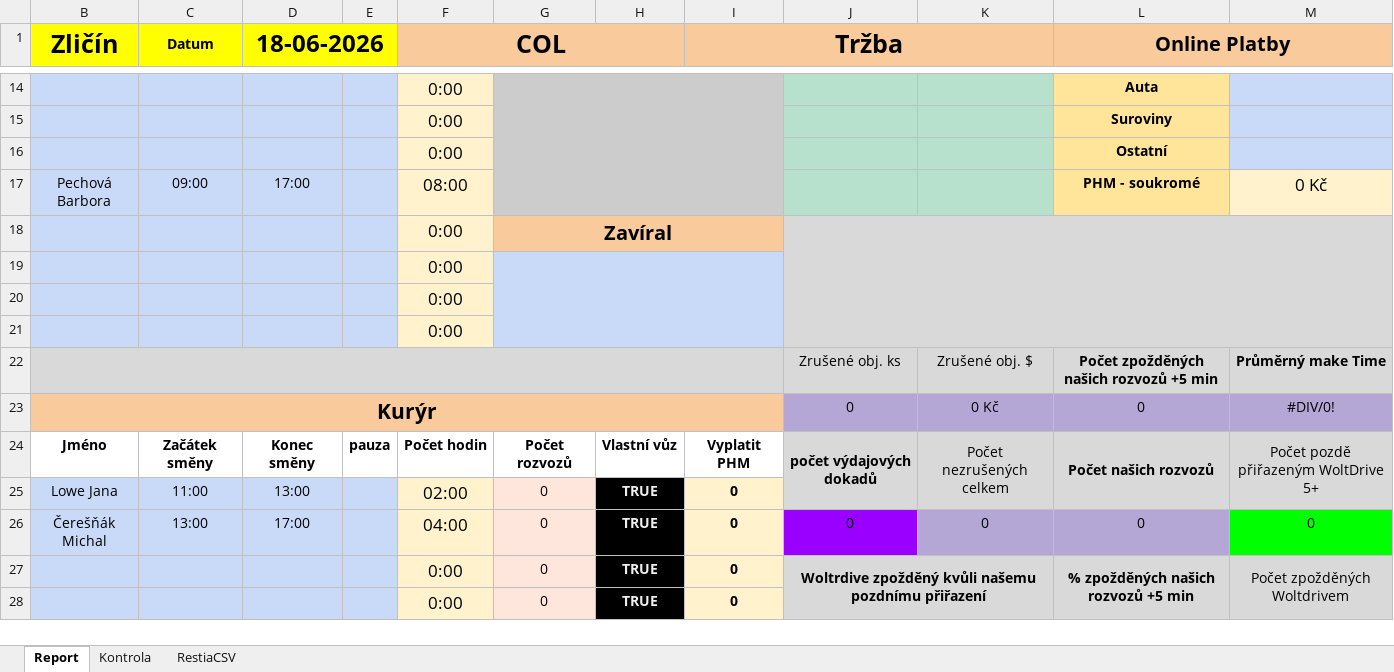
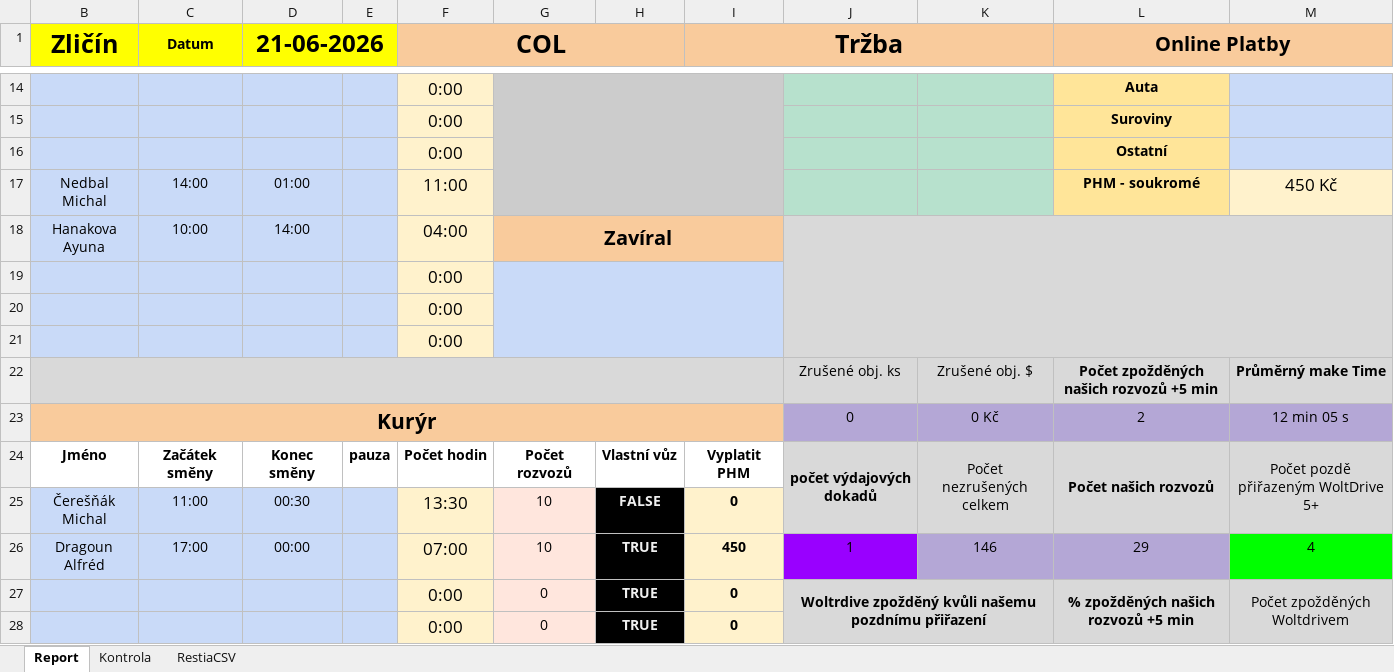
Before and after one commit to StandaSt/comeback-free, an Excel workbook: google_data/Pobočky/Zličín/Report Zličín.xlsx, sheet Report, drawn as a sheet; only a part is shown, gaps mark what is left out; values as stored, in another font and other column widths than the file's, no borders; charts and pictures and conditional formats not drawn; removed rows and columns are numbered as before the commit, all else as after; the diff covers the shown part only; the diff names each change by its address in the sheet, - before the commit and + after, or states it on an @@ line.

Commit message:
oprava chyb reporty, index

```diff
--- a/google_data/Pobočky/Zličín/Report Zličín.xlsx (sheet Report)
+++ b/google_data/Pobočky/Zličín/Report Zličín.xlsx (sheet Report)
-D1: 18-06-2026
+D1: 21-06-2026
-row 17: Pechová Barbora | 09:00 | 17:00 |  | 08:00 |  |  |  |  |  | PHM - soukromé | 0 Kč
-row 18:  |  |  |  | 0:00 | Zavíral
+row 17: Nedbal Michal | 14:00 | 01:00 |  | 11:00 |  |  |  |  |  | PHM - soukromé | 450 Kč
+row 18: Hanakova Ayuna | 10:00 | 14:00 |  | 04:00 | Zavíral
-L23 (Online Platby): 0
+L23 (Online Platby): 2
-M23: #DIV/0!
+M23: 12 min 05 s
-row 25: Lowe Jana | 11:00 | 13:00 |  | 02:00 | 0 | TRUE | 0
-row 26: Čerešňák Michal | 13:00 | 17:00 |  | 04:00 | 0 | TRUE | 0 | 0 | 0 | 0 | 0
+row 25: Čerešňák Michal | 11:00 | 00:30 |  | 13:30 | 10 | FALSE | 0
+row 26: Dragoun Alfréd | 17:00 | 00:00 |  | 07:00 | 10 | TRUE | 450 | 1 | 146 | 29 | 4
```
Also changed, not shown: 2 added rows, 2 removed rows and 14 edited cells elsewhere in this sheet, sheet RestiaCSV, sheet Kontrola, hidden cells, google_data/Pobočky/Chodov/Databaze Chodov 2026.xlsx, google_data/Pobočky/Chodov/Report Chodov.xlsx, 53 other files.
